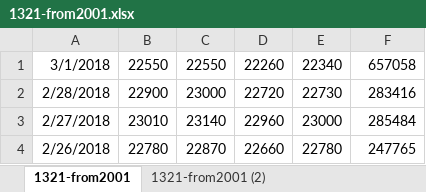
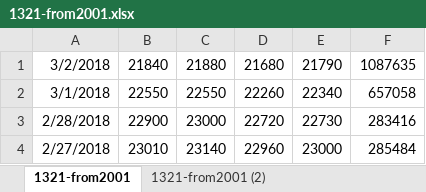
Before and after one commit to prelight/studyapp, an Excel workbook: PythonApp/1321-from2001.xlsx, sheet 1321-from2001, drawn as a sheet; only a part is shown; the shorter side is filled out with more unchanged rows; values as stored, in another font and other column widths than the file's, no borders; the diff names each change by its address in the sheet, - before the commit and + after, or states it on an @@ line.

```diff
--- a/PythonApp/1321-from2001.xlsx (sheet 1321-from2001)
+++ b/PythonApp/1321-from2001.xlsx (sheet 1321-from2001)
+row 1: 3/2/2018 | 21840 | 21880 | 21680 | 21790 | 1087635
```
Also changed, not shown: sheet 1321-from2001 (2), 3 other files.
